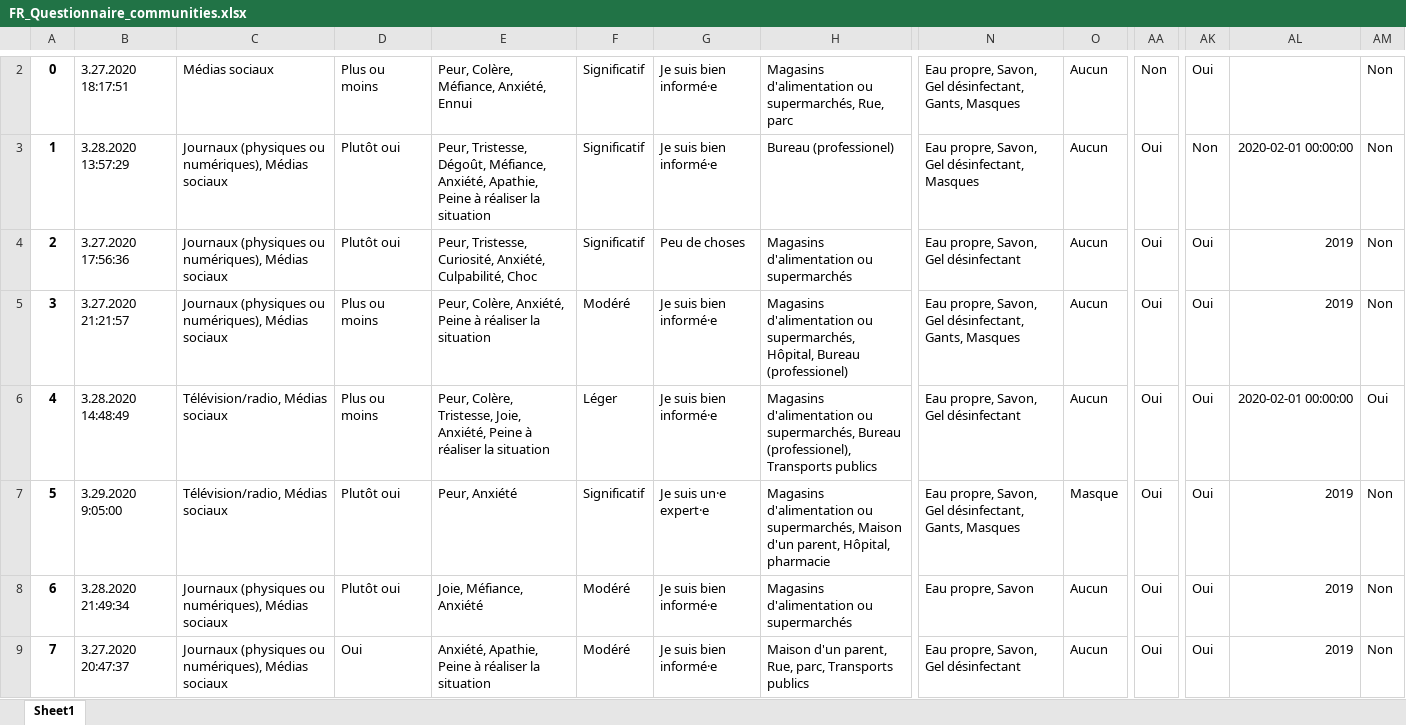
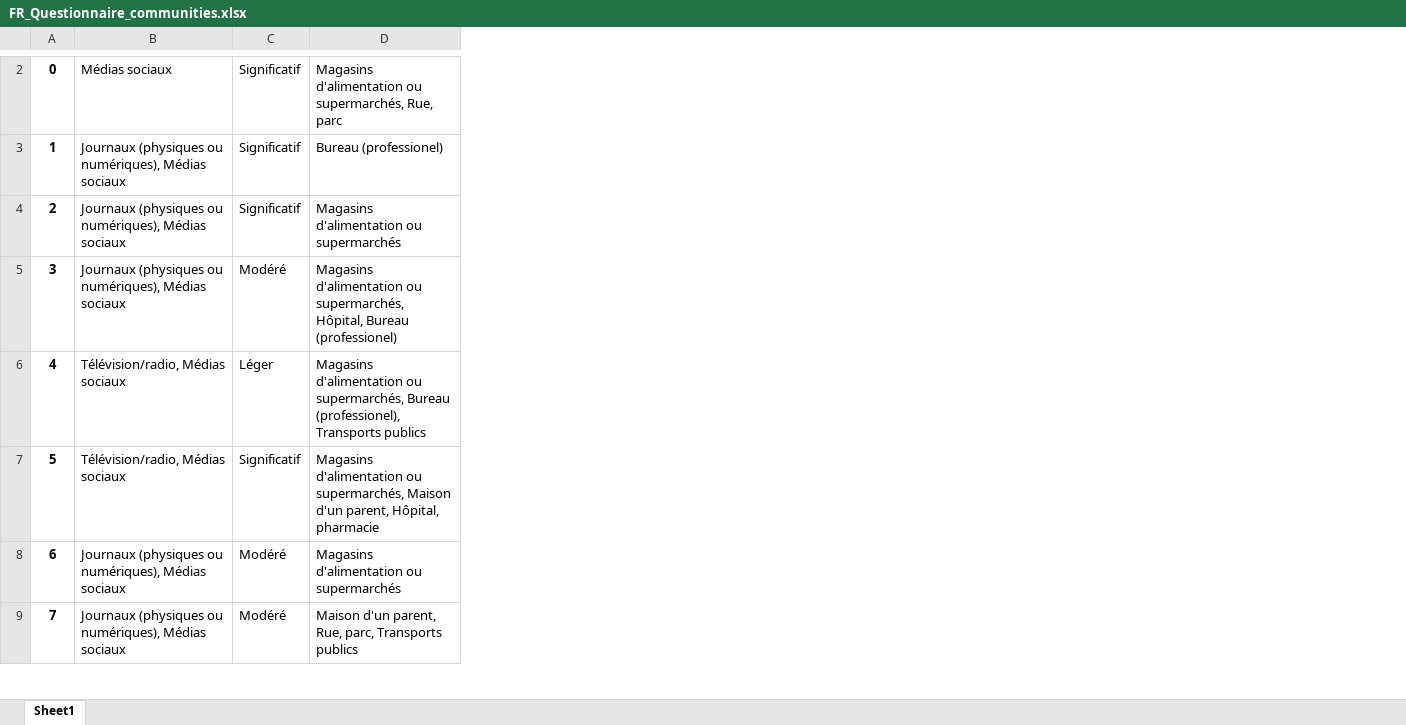
Before and after one commit to bogdan-kulynych/covid_survey, an Excel workbook: out/FR_Questionnaire_communities.xlsx, sheet Sheet1, drawn as a sheet; only a part is shown, gaps mark what is left out; values as stored, in another font and other column widths than the file's, no borders; removed rows and columns are numbered as before the commit, all else as after; the diff covers the shown part only; the diff names each change by its address in the sheet, - before the commit and + after, or states it on an @@ line.

```diff
--- a/out/FR_Questionnaire_communities.xlsx (sheet Sheet1)
+++ b/out/FR_Questionnaire_communities.xlsx (sheet Sheet1)
-column B, rows 2-9: 3.27.2020 18:17:51 | 3.28.2020 13:57:29 | 3.27.2020 17:56:36 | 3.27.2020 21:21:57 | 3.28.2020 14:48:49 | 3.29.2020 9:05:00 | 3.28.2020 21:49:34 | 3.27.2020 20:47:37
-column D, rows 2-9: Plus ou moins | Plutôt oui | Plutôt oui | Plus ou moins | Plus ou moins | Plutôt oui | Plutôt oui | Oui
-column E, rows 2-9: Peur, Colère, Méfiance, Anxiété, Ennui | Peur, Tristesse, Dégoût, Méfiance, Anxiété, Apathie, Peine à réaliser la situation | Peur, Tristesse, Curiosité, Anxiété, Culpabilité, Choc | Peur, Colère, Anxiété, Peine à réaliser la situation | Peur, Colère, Tristesse, Joie, Anxiété, Peine à réaliser la situation | Peur, Anxiété | Joie, Méfiance, Anxiété | Anxiété, Apathie, Peine à réaliser la situation
-column G, rows 2-9: Je suis bien informé·e | Je suis bien informé·e | Peu de choses | Je suis bien informé·e | Je suis bien informé·e | Je suis un·e expert·e | Je suis bien informé·e | Je suis bien informé·e
-column N, rows 2-9: Eau propre, Savon, Gel désinfectant, Gants, Masques | Eau propre, Savon, Gel désinfectant, Masques | Eau propre, Savon, Gel désinfectant | Eau propre, Savon, Gel désinfectant, Gants, Masques | Eau propre, Savon, Gel désinfectant | Eau propre, Savon, Gel désinfectant, Gants, Masques | Eau propre, Savon | Eau propre, Savon, Gel désinfectant
-column O, rows 2-9: Aucun | Aucun | Aucun | Aucun | Aucun | Masque | Aucun | Aucun
-column AA, rows 2-9: Non | Oui | Oui | Oui | Oui | Oui | Oui | Oui
-column AK, rows 2-9: Oui | Non | Oui | Oui | Oui | Oui | Oui | Oui
-column AL, rows 3-9: 2020-02-01 00:00:00 | 2019 | 2019 | 2020-02-01 00:00:00 | 2019 | 2019 | 2019
-column AM, rows 2-9: Non | Non | Non | Non | Oui | Non | Non | Non
```
Also changed, not shown: 1 added row and 1 removed row elsewhere in this sheet, 1 other file.
